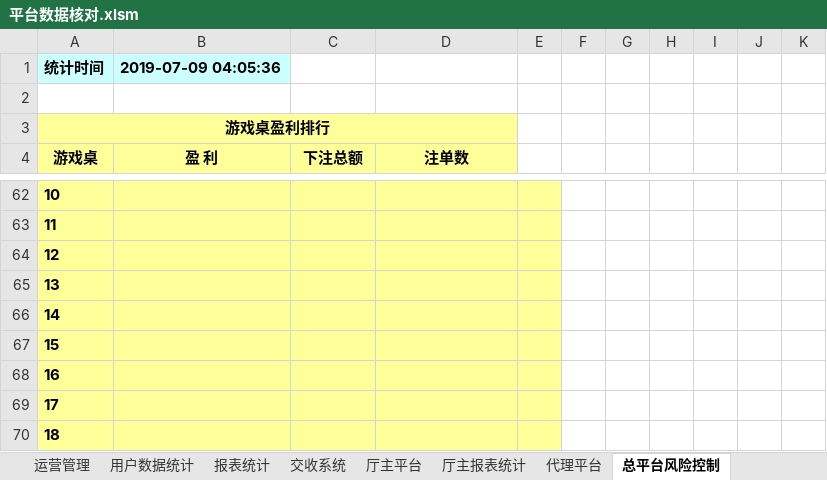
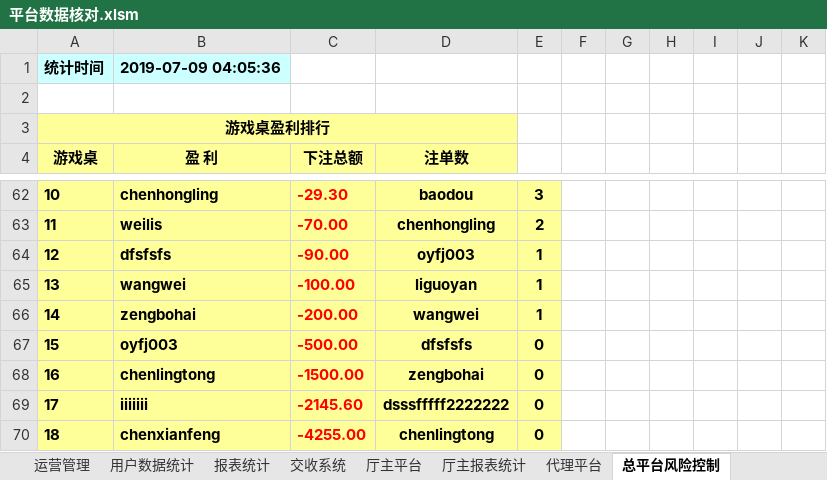
Before and after one commit to kaxisensen/Datachecktools, an Excel workbook: 平台数据核对.xlsm, sheet 总平台风险控制, drawn as a sheet; only a part is shown, gaps mark what is left out; values as stored, in another font and other column widths than the file's, no borders; charts and pictures not drawn; the diff covers the shown part only; the diff names each change by its address in the sheet, - before the commit and + after, or states it on an @@ line.

```diff
--- a/平台数据核对.xlsm (sheet 总平台风险控制)
+++ b/平台数据核对.xlsm (sheet 总平台风险控制)
-B62 (盈 利): (empty)
+B62 (盈 利): chenhongling
-C62 (下注总额): (empty)
+C62 (下注总额): -29.30
-D62 (注单数): (empty)
+D62 (注单数): baodou
-E62: (empty)
+E62: 3
-B63 (盈 利): (empty)
+B63 (盈 利): weilis
-C63 (下注总额): (empty)
+C63 (下注总额): -70.00
-D63 (注单数): (empty)
+D63 (注单数): chenhongling
-E63: (empty)
+E63: 2
-B64 (盈 利): (empty)
+B64 (盈 利): dfsfsfs
-C64 (下注总额): (empty)
+C64 (下注总额): -90.00
-D64 (注单数): (empty)
+D64 (注单数): oyfj003
-E64:E66: (empty)
+E64:E66: 1
-B65 (盈 利): (empty)
+B65 (盈 利): wangwei
-C65 (下注总额): (empty)
+C65 (下注总额): -100.00
-D65 (注单数): (empty)
+D65 (注单数): liguoyan
-B66 (盈 利): (empty)
+B66 (盈 利): zengbohai
-C66 (下注总额): (empty)
+C66 (下注总额): -200.00
-D66 (注单数): (empty)
+D66 (注单数): wangwei
-B67 (盈 利): (empty)
+B67 (盈 利): oyfj003
-C67 (下注总额): (empty)
+C67 (下注总额): -500.00
-D67 (注单数): (empty)
+D67 (注单数): dfsfsfs
-E67:E70: (empty)
+E67:E70: 0
-B68 (盈 利): (empty)
+B68 (盈 利): chenlingtong
-C68 (下注总额): (empty)
+C68 (下注总额): -1500.00
-D68 (注单数): (empty)
+D68 (注单数): zengbohai
-B69 (盈 利): (empty)
+B69 (盈 利): iiiiiii
-C69 (下注总额): (empty)
+C69 (下注总额): -2145.60
-D69 (注单数): (empty)
+D69 (注单数): dsssfffff2222222
-B70 (盈 利): (empty)
+B70 (盈 利): chenxianfeng
-C70 (下注总额): (empty)
+C70 (下注总额): -4255.00
-D70 (注单数): (empty)
+D70 (注单数): chenlingtong
```
Also changed, not shown: 41 edited cells and cell formats elsewhere in this sheet, 1 other file.
